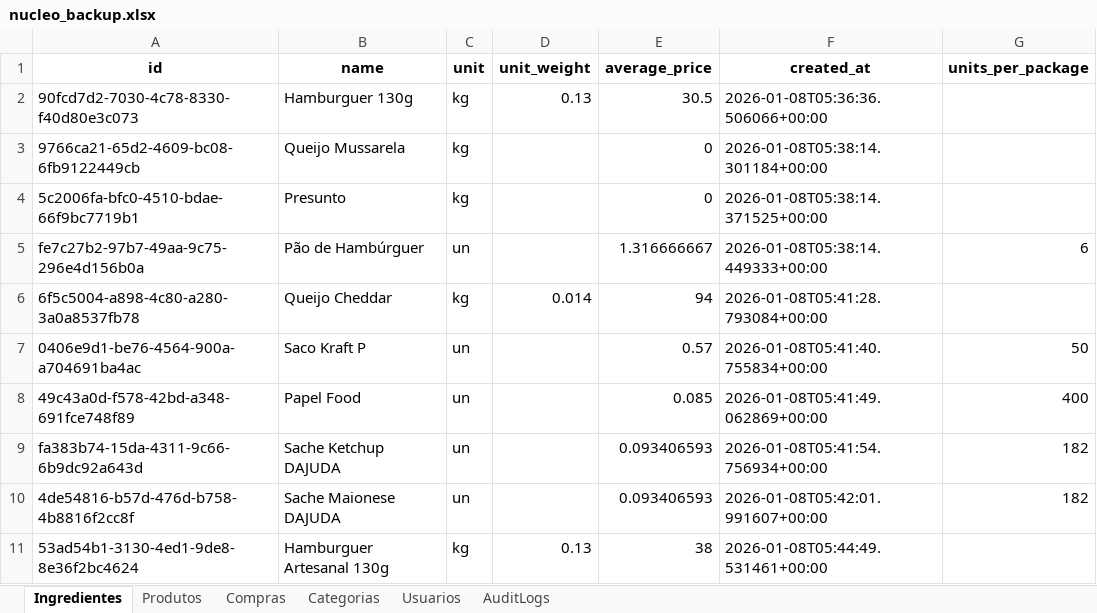
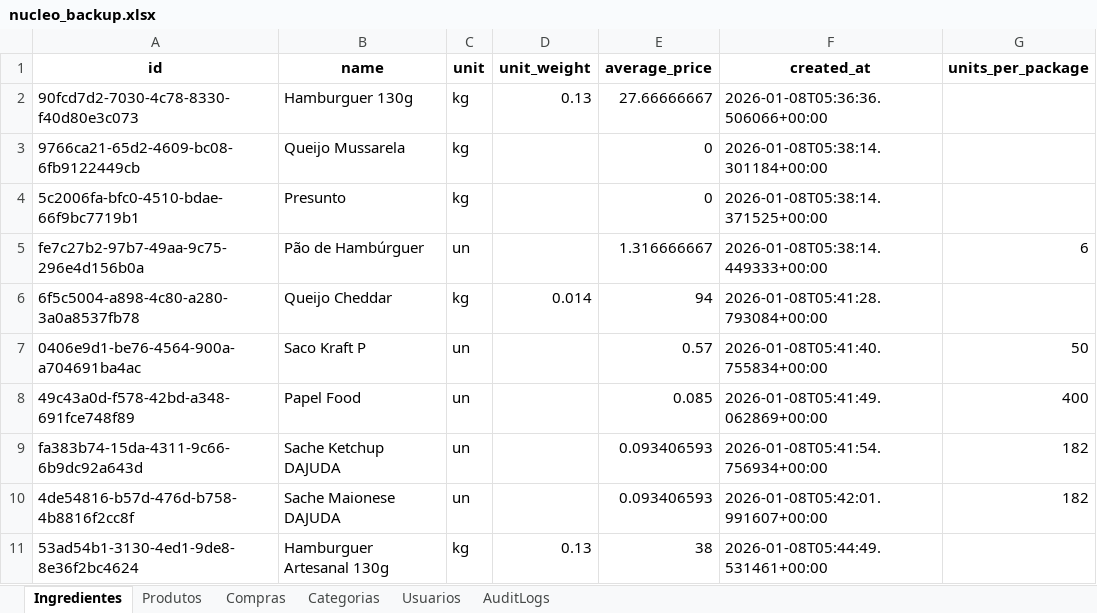
Before and after one commit to OAddad/Nucleo-Beta, an Excel workbook: backend/data_backup/nucleo_backup.xlsx, sheet Ingredientes, drawn as a sheet; values as stored, in another font and other column widths than the file's, no borders; the diff names each change by its address in the sheet, - before the commit and + after, or states it on an @@ line.

```diff
--- a/backend/data_backup/nucleo_backup.xlsx (sheet Ingredientes)
+++ b/backend/data_backup/nucleo_backup.xlsx (sheet Ingredientes)
-E2 (average_price): 30.5
+E2 (average_price): 27.66666667
```
Also changed, not shown: sheet Compras, sheet AuditLogs, 1 other file.
